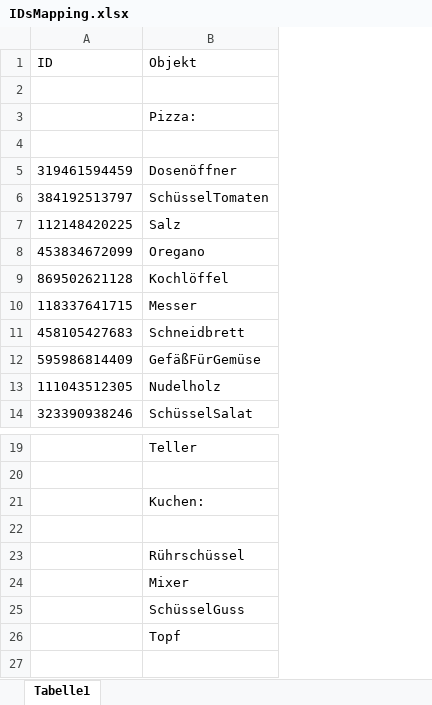
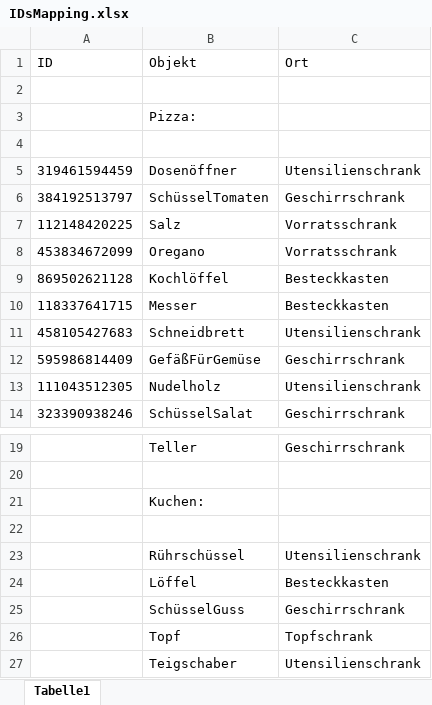
Before and after one commit to sanlalala/Smart_Kitchen, an Excel workbook: IDsMapping.xlsx, sheet Tabelle1, drawn as a sheet; only a part is shown, gaps mark what is left out; values as stored, in another font and other column widths than the file's, no borders; the diff names each change by its address in the sheet, - before the commit and + after, or states it on an @@ line.

```diff
--- a/IDsMapping.xlsx (sheet Tabelle1)
+++ b/IDsMapping.xlsx (sheet Tabelle1)
+column C (Ort), rows 5-14: Utensilienschrank | Geschirrschrank | Vorratsschrank | Vorratsschrank | Besteckkasten | Besteckkasten | Utensilienschrank | Geschirrschrank | Utensilienschrank | Geschirrschrank; rows 19-26: Geschirrschrank |  |  |  | Utensilienschrank | Besteckkasten | Geschirrschrank | Topfschrank
-B24 (Objekt): Mixer
+B24 (Objekt): Löffel
+row 27:  | Teigschaber | Utensilienschrank
```
Also changed, not shown: 1 other file.
